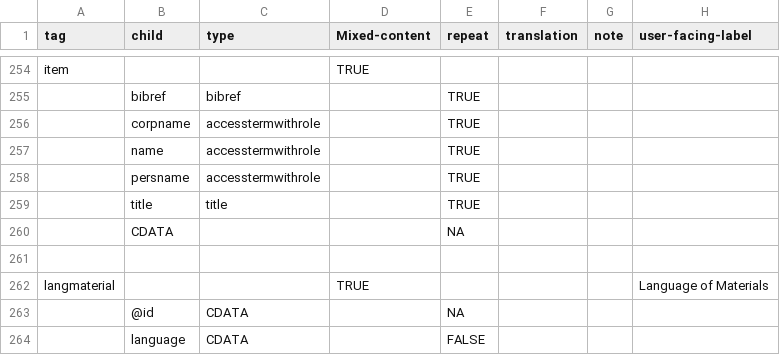
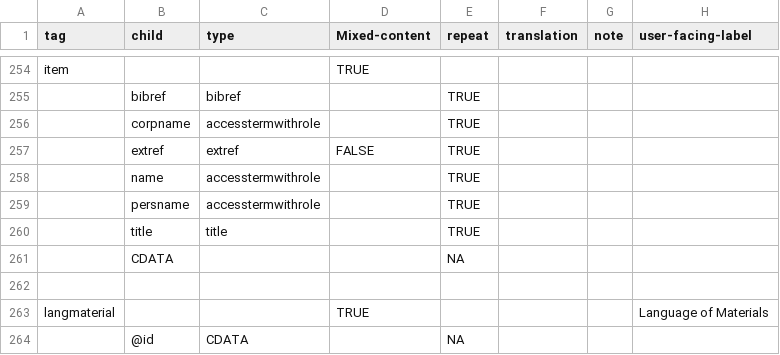
Before and after one commit to nyudlts/fadesign_29-data-model, a CSV file: models.csv, drawn as a sheet; only a part is shown, gaps mark what is left out; the shorter side is filled out with more unchanged rows; the diff names each change by its address in the sheet, - before the commit and + after, or states it on an @@ line.

Commit message:
updating item, adding extref

```diff
--- a/models.csv
+++ b/models.csv
+row 257:  | extref | extref | FALSE | TRUE
```
